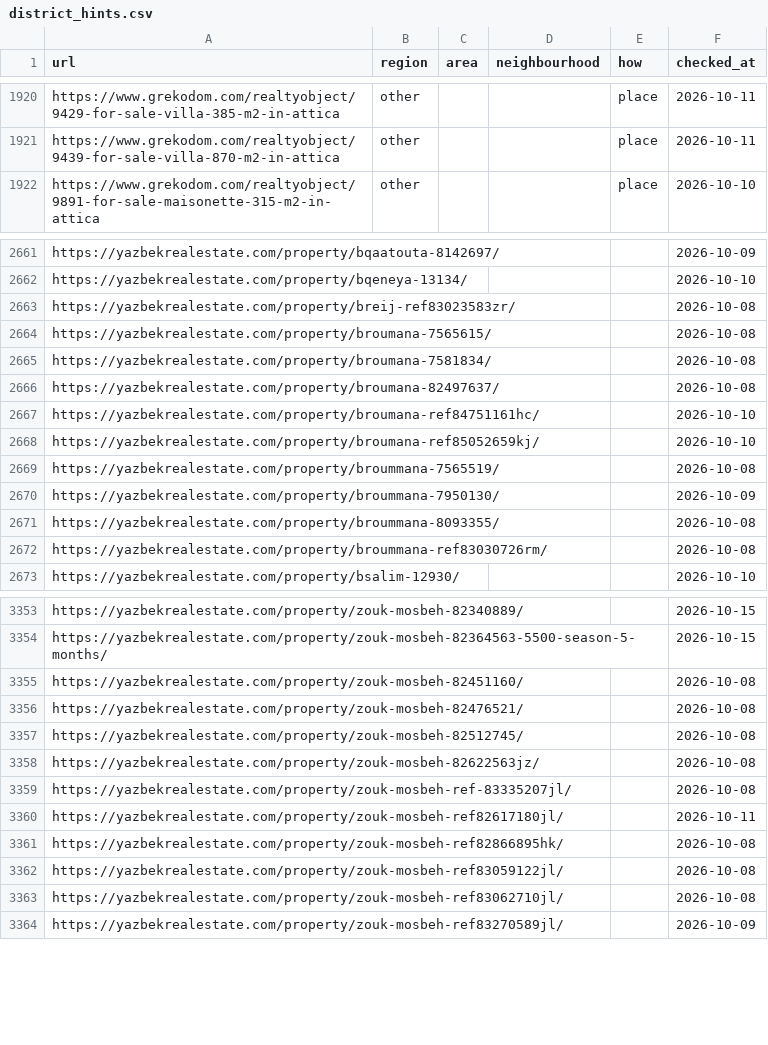
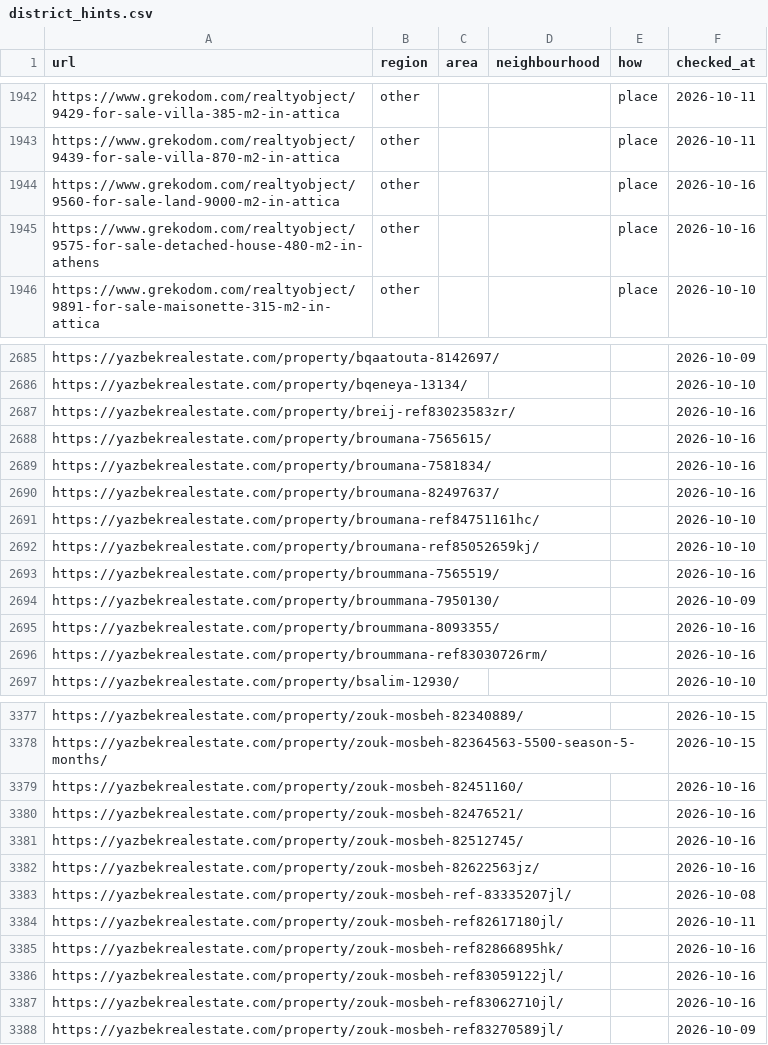
Before and after one commit to jenyshir-eng/Greece-real-estate, a CSV file: cities/athens/data/listings/district_hints.csv, drawn as a sheet; only a part is shown, gaps mark what is left out; the diff covers the shown part only.

Commit message:
Update 2026-10-16 14:10 (Athens): 424 new listings

```diff
--- a/cities/athens/data/listings/district_hints.csv
+++ b/cities/athens/data/listings/district_hints.csv
@@ -1921,2 +1943,4 @@ https://www.grekodom.com/realtyobject/9429-for-sale-villa-385-m2-in-attica,other
 https://www.grekodom.com/realtyobject/9439-for-sale-villa-870-m2-in-attica,other,,,place,2026-10-11
+https://www.grekodom.com/realtyobject/9560-for-sale-land-9000-m2-in-attica,other,,,place,2026-10-16
+https://www.grekodom.com/realtyobject/9575-for-sale-detached-house-480-m2-in-athens,other,,,place,2026-10-16
 https://www.grekodom.com/realtyobject/9891-for-sale-maisonette-315-m2-in-attica,other,,,place,2026-10-10
@@ -2662,12 +2686,12 @@ https://yazbekrealestate.com/property/bqaatouta-8142697/,,,,,2026-10-09
 https://yazbekrealestate.com/property/bqeneya-13134/,,,,,2026-10-10
-https://yazbekrealestate.com/property/breij-ref83023583zr/,,,,,2026-10-08
-https://yazbekrealestate.com/property/broumana-7565615/,,,,,2026-10-08
-https://yazbekrealestate.com/property/broumana-7581834/,,,,,2026-10-08
-https://yazbekrealestate.com/property/broumana-82497637/,,,,,2026-10-08
+https://yazbekrealestate.com/property/breij-ref83023583zr/,,,,,2026-10-16
+https://yazbekrealestate.com/property/broumana-7565615/,,,,,2026-10-16
+https://yazbekrealestate.com/property/broumana-7581834/,,,,,2026-10-16
+https://yazbekrealestate.com/property/broumana-82497637/,,,,,2026-10-16
 https://yazbekrealestate.com/property/broumana-ref84751161hc/,,,,,2026-10-10
 https://yazbekrealestate.com/property/broumana-ref85052659kj/,,,,,2026-10-10
-https://yazbekrealestate.com/property/broummana-7565519/,,,,,2026-10-08
+https://yazbekrealestate.com/property/broummana-7565519/,,,,,2026-10-16
 https://yazbekrealestate.com/property/broummana-7950130/,,,,,2026-10-09
-https://yazbekrealestate.com/property/broummana-8093355/,,,,,2026-10-08
-https://yazbekrealestate.com/property/broummana-ref83030726rm/,,,,,2026-10-08
+https://yazbekrealestate.com/property/broummana-8093355/,,,,,2026-10-16
+https://yazbekrealestate.com/property/broummana-ref83030726rm/,,,,,2026-10-16
 https://yazbekrealestate.com/property/bsalim-12930/,,,,,2026-10-10
@@ -3354,11 +3378,11 @@ https://yazbekrealestate.com/property/zouk-mosbeh-82340889/,,,,,2026-10-15
 https://yazbekrealestate.com/property/zouk-mosbeh-82364563-5500-season-5-months/,,,,,2026-10-15
-https://yazbekrealestate.com/property/zouk-mosbeh-82451160/,,,,,2026-10-08
-https://yazbekrealestate.com/property/zouk-mosbeh-82476521/,,,,,2026-10-08
-https://yazbekrealestate.com/property/zouk-mosbeh-82512745/,,,,,2026-10-08
-https://yazbekrealestate.com/property/zouk-mosbeh-82622563jz/,,,,,2026-10-08
+https://yazbekrealestate.com/property/zouk-mosbeh-82451160/,,,,,2026-10-16
+https://yazbekrealestate.com/property/zouk-mosbeh-82476521/,,,,,2026-10-16
+https://yazbekrealestate.com/property/zouk-mosbeh-82512745/,,,,,2026-10-16
+https://yazbekrealestate.com/property/zouk-mosbeh-82622563jz/,,,,,2026-10-16
 https://yazbekrealestate.com/property/zouk-mosbeh-ref-83335207jl/,,,,,2026-10-08
 https://yazbekrealestate.com/property/zouk-mosbeh-ref82617180jl/,,,,,2026-10-11
-https://yazbekrealestate.com/property/zouk-mosbeh-ref82866895hk/,,,,,2026-10-08
-https://yazbekrealestate.com/property/zouk-mosbeh-ref83059122jl/,,,,,2026-10-08
-https://yazbekrealestate.com/property/zouk-mosbeh-ref83062710jl/,,,,,2026-10-08
+https://yazbekrealestate.com/property/zouk-mosbeh-ref82866895hk/,,,,,2026-10-16
+https://yazbekrealestate.com/property/zouk-mosbeh-ref83059122jl/,,,,,2026-10-16
+https://yazbekrealestate.com/property/zouk-mosbeh-ref83062710jl/,,,,,2026-10-16
 https://yazbekrealestate.com/property/zouk-mosbeh-ref83270589jl/,,,,,2026-10-09
```
Also changed, not shown: 22 added rows and 67 edited cells elsewhere in this file, cities/athens/data/listings/collect_report.csv, cities/athens/data/listings/listings_telegram.csv, 14 other files.
